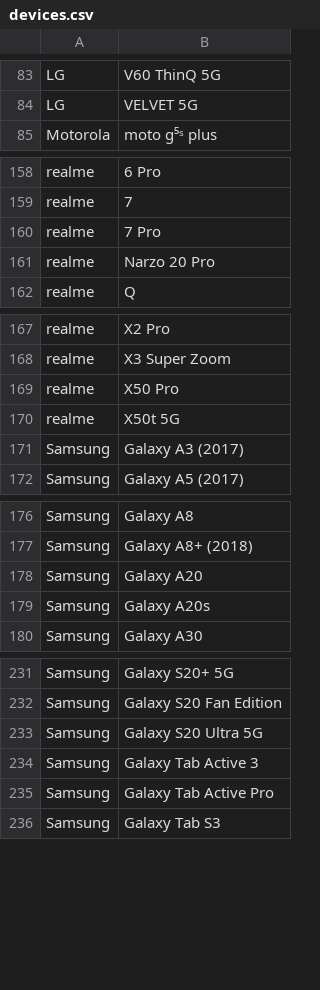
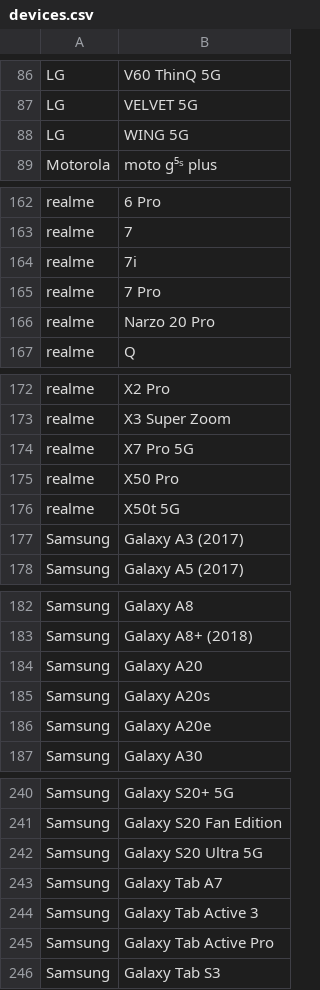
Before and after one commit to androidtrackers/arcore-devices, a CSV file: devices.csv, drawn as a sheet; only a part is shown, gaps mark what is left out; the diff covers the shown part only.

```diff
--- a/devices.csv
+++ b/devices.csv
@@ -84,2 +87,3 @@ LG;V60 ThinQ 5G
 LG;VELVET 5G
+LG;WING 5G
 Motorola;moto g⁵ˢ plus
@@ -159,2 +163,3 @@ realme;6 Pro
 realme;7
+realme;7i
 realme;7 Pro
@@ -168,2 +173,3 @@ realme;X2 Pro
 realme;X3 Super Zoom
+realme;X7 Pro 5G
 realme;X50 Pro
@@ -179,2 +185,3 @@ Samsung;Galaxy A20
 Samsung;Galaxy A20s
+Samsung;Galaxy A20e
 Samsung;Galaxy A30
@@ -233,2 +242,3 @@ Samsung;Galaxy S20 Fan Edition
 Samsung;Galaxy S20 Ultra 5G
+Samsung;Galaxy Tab A7
 Samsung;Galaxy Tab Active 3
```
Also changed, not shown: 11 added rows and 1 moved row elsewhere in this file, 1 other file.
